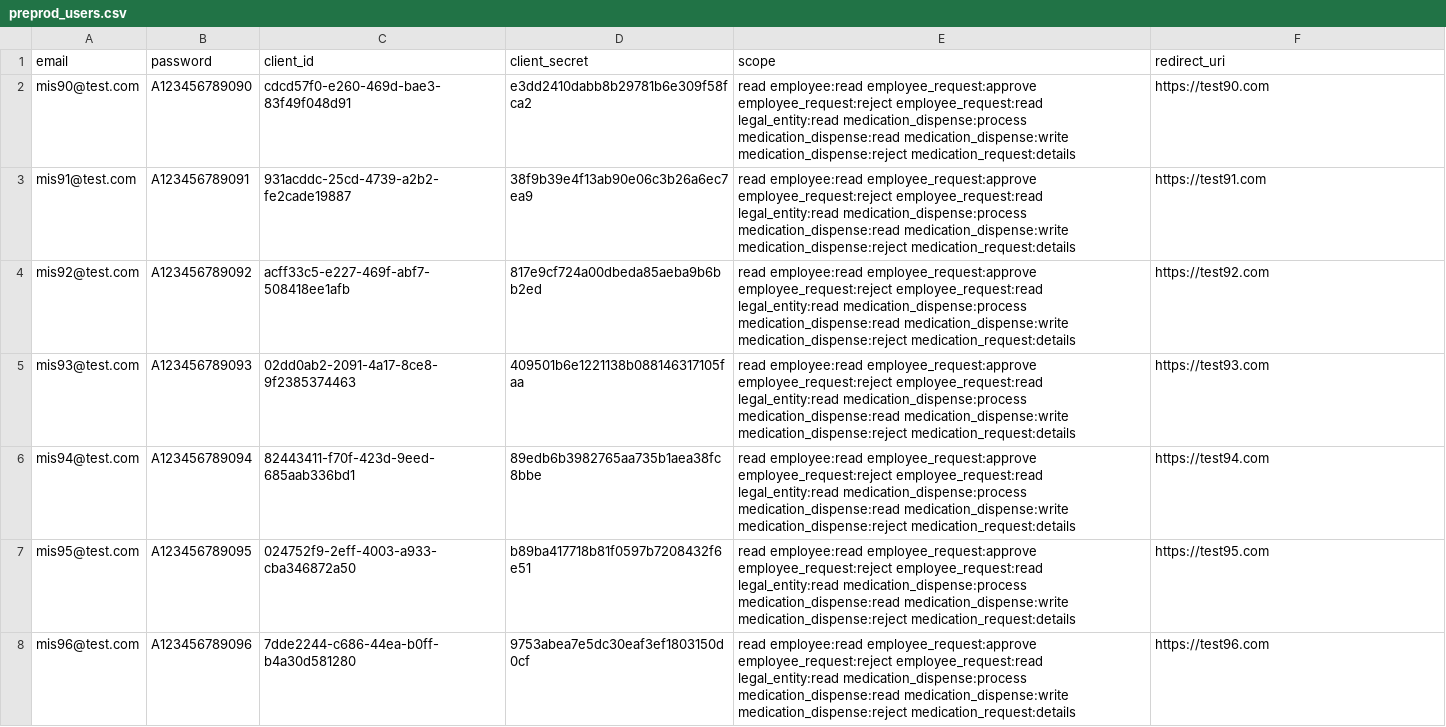
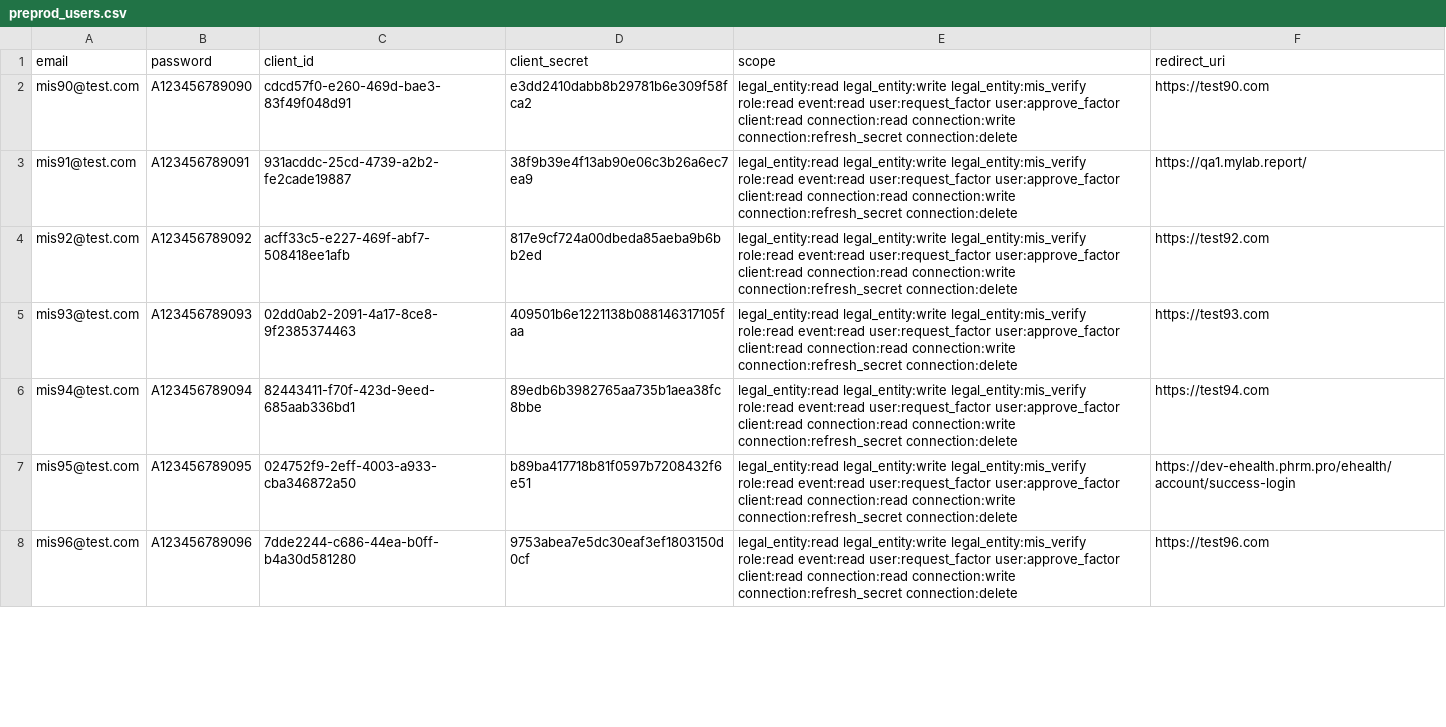
Before and after one commit to ehealth-ua/performance_testing, a CSV file: mithril/data/preprod_users.csv, drawn as a sheet; only a part is shown; the diff covers the shown part only.

Commit message:
fix: preprod test data updated

```diff
--- a/mithril/data/preprod_users.csv
+++ b/mithril/data/preprod_users.csv
@@ -1,8 +1,8 @@
 email;password;client_id;client_secret;scope;redirect_uri
-mis90@test.com;A123456789090;cdcd57f0-e260-469d-bae3-83f49f048d91;e3dd2410dabb8b29781b6e309f58fca2;read employee:read employee_request:approve employee_request:reject employee_request:read legal_entity:read medication_dispense:process medication_dispense:read medication_dispense:write medication_dispense:reject medication_request:details;https://test90.com
-mis91@test.com;A123456789091;931acddc-25cd-4739-a2b2-fe2cade19887;38f9b39e4f13ab90e06c3b26a6ec7ea9;read employee:read employee_request:approve employee_request:reject employee_request:read legal_entity:read medication_dispense:process medication_dispense:read medication_dispense:write medication_dispense:reject medication_request:details;https://test91.com
-mis92@test.com;A123456789092;acff33c5-e227-469f-abf7-508418ee1afb;817e9cf724a00dbeda85aeba9b6bb2ed;read employee:read employee_request:approve employee_request:reject employee_request:read legal_entity:read medication_dispense:process medication_dispense:read medication_dispense:write medication_dispense:reject medication_request:details;https://test92.com
-mis93@test.com;A123456789093;02dd0ab2-2091-4a17-8ce8-9f2385374463;409501b6e1221138b088146317105faa;read employee:read employee_request:approve employee_request:reject employee_request:read legal_entity:read medication_dispense:process medication_dispense:read medication_dispense:write medication_dispense:reject medication_request:details;https://test93.com
-mis94@test.com;A123456789094;82443411-f70f-423d-9eed-685aab336bd1;89edb6b3982765aa735b1aea38fc8bbe;read employee:read employee_request:approve employee_request:reject employee_request:read legal_entity:read medication_dispense:process medication_dispense:read medication_dispense:write medication_dispense:reject medication_request:details;https://test94.com
-mis95@test.com;A123456789095;024752f9-2eff-4003-a933-cba346872a50;b89ba417718b81f0597b7208432f6e51;read employee:read employee_request:approve employee_request:reject employee_request:read legal_entity:read medication_dispense:process medication_dispense:read medication_dispense:write medication_dispense:reject medication_request:details;https://test95.com
-mis96@test.com;A123456789096;7dde2244-c686-44ea-b0ff-b4a30d581280;9753abea7e5dc30eaf3ef1803150d0cf;read employee:read employee_request:approve employee_request:reject employee_request:read legal_entity:read medication_dispense:process medication_dispense:read medication_dispense:write medication_dispense:reject medication_request:details;https://test96.com
+mis90@test.com;A123456789090;cdcd57f0-e260-469d-bae3-83f49f048d91;e3dd2410dabb8b29781b6e309f58fca2;legal_entity:read legal_entity:write legal_entity:mis_verify role:read event:read user:request_factor user:approve_factor client:read connection:read connection:write connection:refresh_secret connection:delete;https://test90.com
+mis91@test.com;A123456789091;931acddc-25cd-4739-a2b2-fe2cade19887;38f9b39e4f13ab90e06c3b26a6ec7ea9;legal_entity:read legal_entity:write legal_entity:mis_verify role:read event:read user:request_factor user:approve_factor client:read connection:read connection:write connection:refresh_secret connection:delete;https://qa1.mylab.report/
+mis92@test.com;A123456789092;acff33c5-e227-469f-abf7-508418ee1afb;817e9cf724a00dbeda85aeba9b6bb2ed;legal_entity:read legal_entity:write legal_entity:mis_verify role:read event:read user:request_factor user:approve_factor client:read connection:read connection:write connection:refresh_secret connection:delete;https://test92.com
+mis93@test.com;A123456789093;02dd0ab2-2091-4a17-8ce8-9f2385374463;409501b6e1221138b088146317105faa;legal_entity:read legal_entity:write legal_entity:mis_verify role:read event:read user:request_factor user:approve_factor client:read connection:read connection:write connection:refresh_secret connection:delete;https://test93.com
+mis94@test.com;A123456789094;82443411-f70f-423d-9eed-685aab336bd1;89edb6b3982765aa735b1aea38fc8bbe;legal_entity:read legal_entity:write legal_entity:mis_verify role:read event:read user:request_factor user:approve_factor client:read connection:read connection:write connection:refresh_secret connection:delete;https://test94.com
+mis95@test.com;A123456789095;024752f9-2eff-4003-a933-cba346872a50;b89ba417718b81f0597b7208432f6e51;legal_entity:read legal_entity:write legal_entity:mis_verify role:read event:read user:request_factor user:approve_factor client:read connection:read connection:write connection:refresh_secret connection:delete;https://dev-ehealth.phrm.pro/ehealth/account/success-login
+mis96@test.com;A123456789096;7dde2244-c686-44ea-b0ff-b4a30d581280;9753abea7e5dc30eaf3ef1803150d0cf;legal_entity:read legal_entity:write legal_entity:mis_verify role:read event:read user:request_factor user:approve_factor client:read connection:read connection:write connection:refresh_secret connection:delete;https://test96.com
```
Also changed, not shown: 94 edited cells elsewhere in this file, 3 other files.
